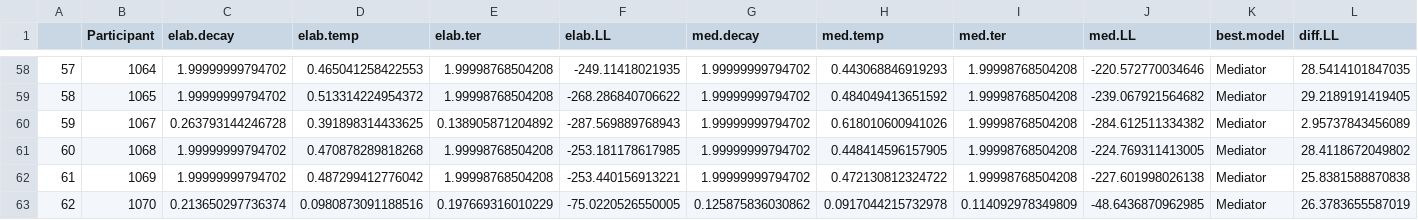
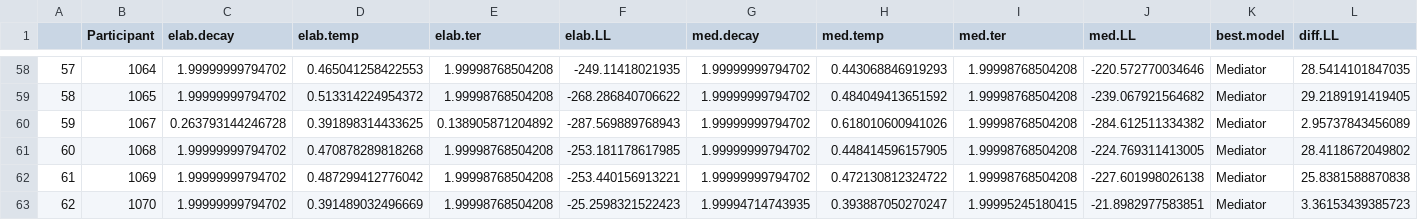
Before and after one commit to bridgetleonard2/ErrorLearning, a CSV file: shiny_app/www/updatingData/LL_model1.csv, drawn as a sheet; only a part is shown, gaps mark what is left out.

```diff
--- a/shiny_app/www/updatingData/LL_model1.csv
+++ b/shiny_app/www/updatingData/LL_model1.csv
@@ -62,2 +62,2 @@
 "61",1069,1.99999999794702,0.487299412776042,1.99998768504208,-253.440156913221,1.99999999794702,0.472130812324722,1.99998768504208,-227.601998026138,"Mediator",25.8381588870838
-"62",1070,0.213650297736374,0.0980873091188516,0.197669316010229,-75.0220526550005,0.125875836030862,0.0917044215732978,0.114092978349809,-48.6436870962985,"Mediator",26.3783655587019
+"62",1070,1.99999999794702,0.391489032496669,1.99998768504208,-25.2598321522423,1.99994714743935,0.393887050270247,1.99995245180415,-21.8982977583851,"Mediator",3.36153439385723
```
Also changed, not shown: shiny_app/www/updatingData/formatted_data.csv, 7 other files.
